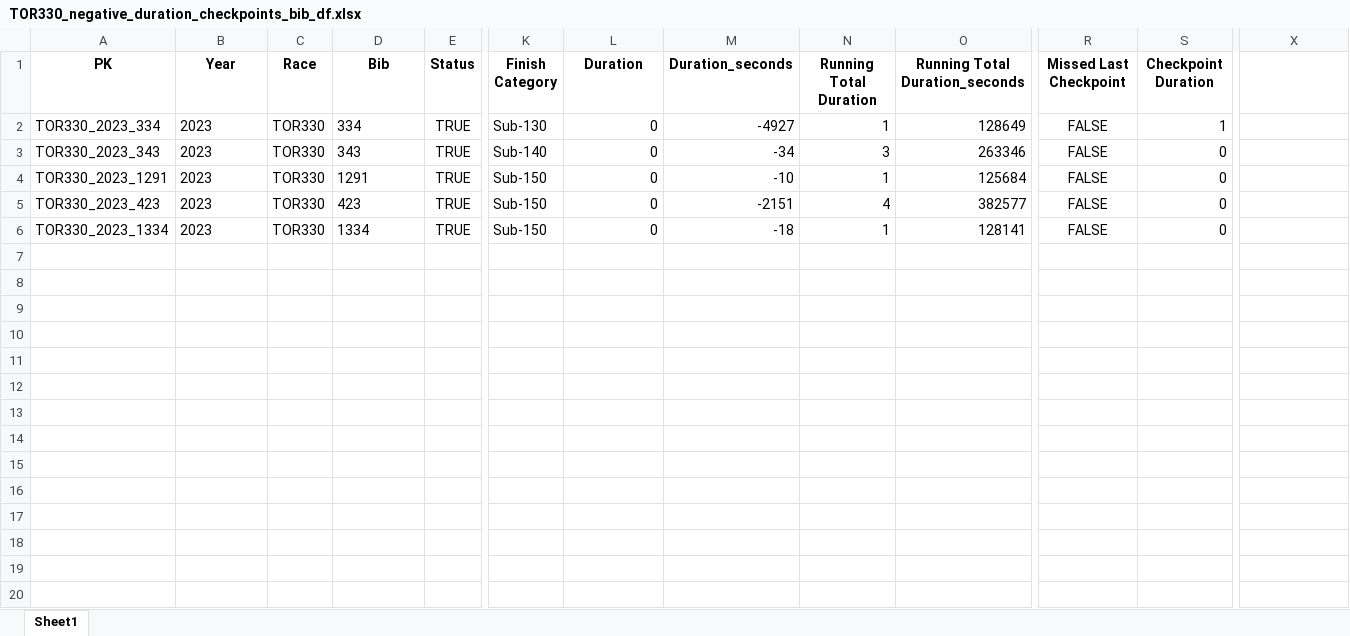
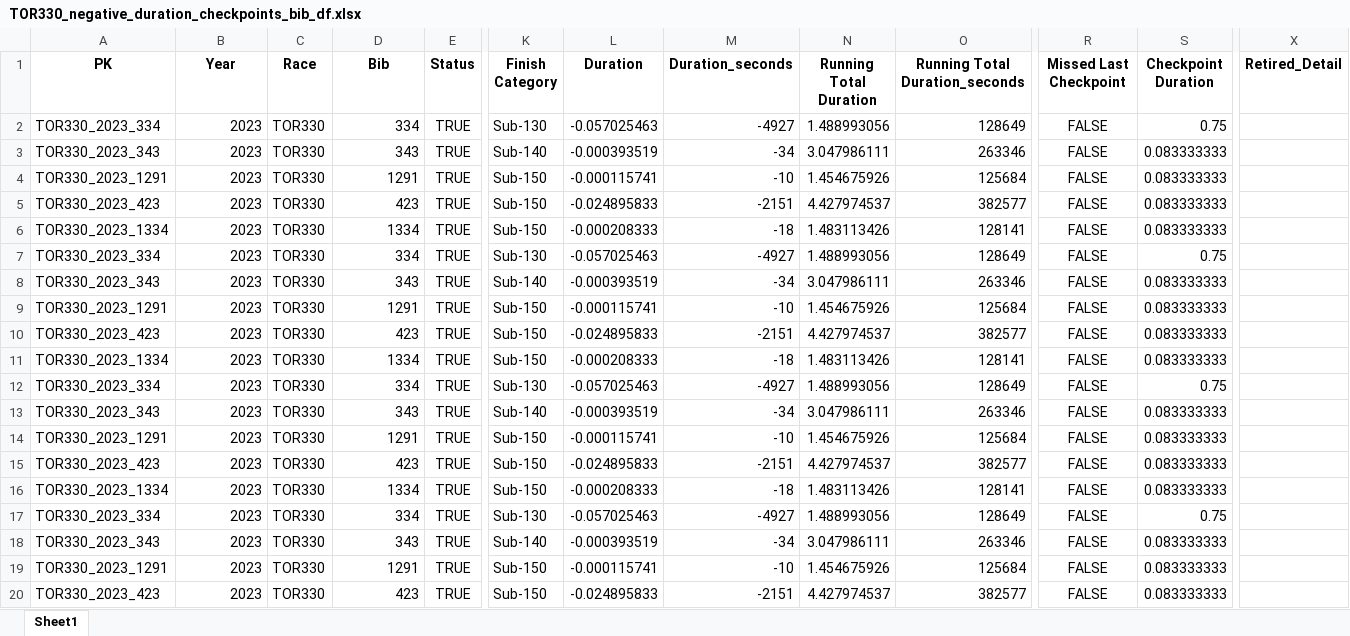
Before and after one commit to kjonina/TORX, an Excel workbook: TOR330 Data/5. Clean Data for Data Visualisation/TOR330_negative_duration_checkpoints_bib_df.xlsx, sheet Sheet1, drawn as a sheet; only a part is shown, gaps mark what is left out; values as stored, in another font and other column widths than the file's, no borders; rows hold the shown columns only; the diff covers the shown part only; the diff names each change by its address in the sheet, - before the commit and + after, or states it on an @@ line.

```diff
--- a/TOR330 Data/5. Clean Data for Data Visualisation/TOR330_negative_duration_checkpoints_bib_df.xlsx (sheet Sheet1)
+++ b/TOR330 Data/5. Clean Data for Data Visualisation/TOR330_negative_duration_checkpoints_bib_df.xlsx (sheet Sheet1)
-X1: (empty)
+X1: Retired_Detail
-B2:B6 alignment: left
+B2:B6 alignment: right
-D2:D6 alignment: left
+D2:D6 alignment: right
-L2 (Duration): 0
+L2 (Duration): -0.057025463
-N2 (Running Total Duration): 1
+N2 (Running Total Duration): 1.488993056
-S2 (Checkpoint Duration): 1
+S2 (Checkpoint Duration): 0.75
-L3 (Duration): 0
+L3 (Duration): -0.000393519
-N3 (Running Total Duration): 3
+N3 (Running Total Duration): 3.047986111
-S3:S6 (Checkpoint Duration): 0
+S3:S6 (Checkpoint Duration): 0.083333333
-L4 (Duration): 0
+L4 (Duration): -0.000115741
-N4 (Running Total Duration): 1
+N4 (Running Total Duration): 1.454675926
-L5 (Duration): 0
+L5 (Duration): -0.024895833
-N5 (Running Total Duration): 4
+N5 (Running Total Duration): 4.427974537
-L6 (Duration): 0
+L6 (Duration): -0.000208333
-N6 (Running Total Duration): 1
+N6 (Running Total Duration): 1.483113426
+row 7: TOR330_2023_334 | 2023 | TOR330 | 334 | TRUE | Sub-130 | -0.057025463 | -4927 | 1.488993056 | 128649 | FALSE | 0.75
+row 8: TOR330_2023_343 | 2023 | TOR330 | 343 | TRUE | Sub-140 | -0.000393519 | -34 | 3.047986111 | 263346 | FALSE | 0.083333333
+row 9: TOR330_2023_1291 | 2023 | TOR330 | 1291 | TRUE | Sub-150 | -0.000115741 | -10 | 1.454675926 | 125684 | FALSE | 0.083333333
+row 10: TOR330_2023_423 | 2023 | TOR330 | 423 | TRUE | Sub-150 | -0.024895833 | -2151 | 4.427974537 | 382577 | FALSE | 0.083333333
+row 11: TOR330_2023_1334 | 2023 | TOR330 | 1334 | TRUE | Sub-150 | -0.000208333 | -18 | 1.483113426 | 128141 | FALSE | 0.083333333
+row 12: TOR330_2023_334 | 2023 | TOR330 | 334 | TRUE | Sub-130 | -0.057025463 | -4927 | 1.488993056 | 128649 | FALSE | 0.75
+row 13: TOR330_2023_343 | 2023 | TOR330 | 343 | TRUE | Sub-140 | -0.000393519 | -34 | 3.047986111 | 263346 | FALSE | 0.083333333
+row 14: TOR330_2023_1291 | 2023 | TOR330 | 1291 | TRUE | Sub-150 | -0.000115741 | -10 | 1.454675926 | 125684 | FALSE | 0.083333333
+row 15: TOR330_2023_423 | 2023 | TOR330 | 423 | TRUE | Sub-150 | -0.024895833 | -2151 | 4.427974537 | 382577 | FALSE | 0.083333333
+row 16: TOR330_2023_1334 | 2023 | TOR330 | 1334 | TRUE | Sub-150 | -0.000208333 | -18 | 1.483113426 | 128141 | FALSE | 0.083333333
+row 17: TOR330_2023_334 | 2023 | TOR330 | 334 | TRUE | Sub-130 | -0.057025463 | -4927 | 1.488993056 | 128649 | FALSE | 0.75
+row 18: TOR330_2023_343 | 2023 | TOR330 | 343 | TRUE | Sub-140 | -0.000393519 | -34 | 3.047986111 | 263346 | FALSE | 0.083333333
+row 19: TOR330_2023_1291 | 2023 | TOR330 | 1291 | TRUE | Sub-150 | -0.000115741 | -10 | 1.454675926 | 125684 | FALSE | 0.083333333
+row 20: TOR330_2023_423 | 2023 | TOR330 | 423 | TRUE | Sub-150 | -0.024895833 | -2151 | 4.427974537 | 382577 | FALSE | 0.083333333
```
Also changed, not shown: 45 added rows elsewhere in this sheet, TOR330 Data/5. Clean Data for Data Visualisation/TOR330_finisher_anomalies.xlsx, 2 other files.
